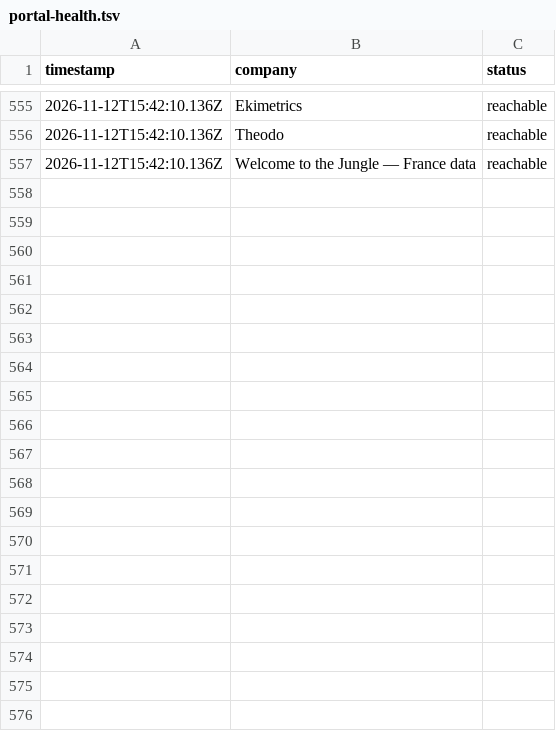
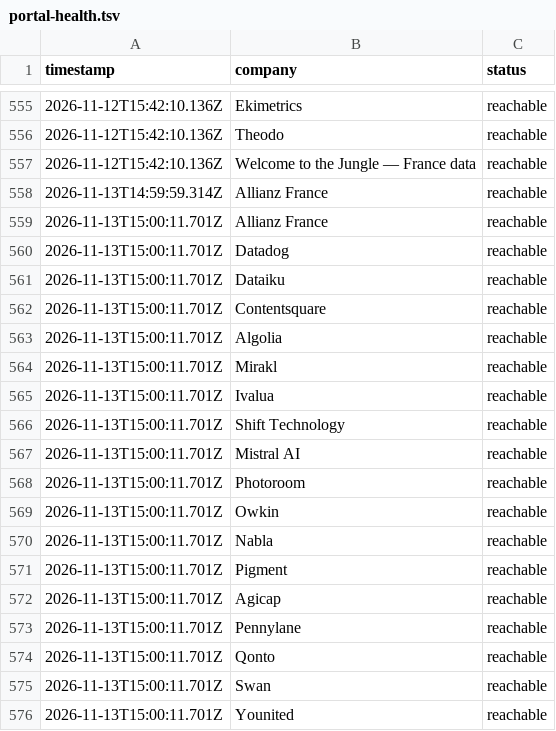
Before and after one commit to Murali-Krishna-Data-Protfolio/career-ops-france, a TSV file: data/portal-health.tsv, drawn as a sheet; only a part is shown, gaps mark what is left out; the diff covers the shown part only.

```diff
--- a/data/portal-health.tsv
+++ b/data/portal-health.tsv
@@ -557 +557,20 @@ timestamp	company	status
 2026-11-12T15:42:10.136Z	Welcome to the Jungle — France data	reachable
+2026-11-13T14:59:59.314Z	Allianz France	reachable
+2026-11-13T15:00:11.701Z	Allianz France	reachable
+2026-11-13T15:00:11.701Z	Datadog	reachable
+2026-11-13T15:00:11.701Z	Dataiku	reachable
+2026-11-13T15:00:11.701Z	Contentsquare	reachable
+2026-11-13T15:00:11.701Z	Algolia	reachable
+2026-11-13T15:00:11.701Z	Mirakl	reachable
+2026-11-13T15:00:11.701Z	Ivalua	reachable
+2026-11-13T15:00:11.701Z	Shift Technology	reachable
+2026-11-13T15:00:11.701Z	Mistral AI	reachable
+2026-11-13T15:00:11.701Z	Photoroom	reachable
+2026-11-13T15:00:11.701Z	Owkin	reachable
+2026-11-13T15:00:11.701Z	Nabla	reachable
+2026-11-13T15:00:11.701Z	Pigment	reachable
+2026-11-13T15:00:11.701Z	Agicap	reachable
+2026-11-13T15:00:11.701Z	Pennylane	reachable
+2026-11-13T15:00:11.701Z	Qonto	reachable
+2026-11-13T15:00:11.701Z	Swan	reachable
+2026-11-13T15:00:11.701Z	Younited	reachable
```
Also changed, not shown: 16 added rows elsewhere in this file, data/scan-runs.tsv, 2 other files.
